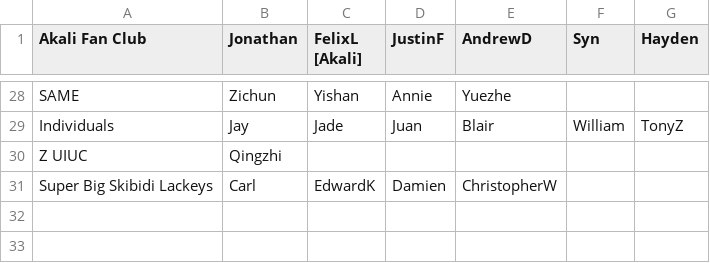
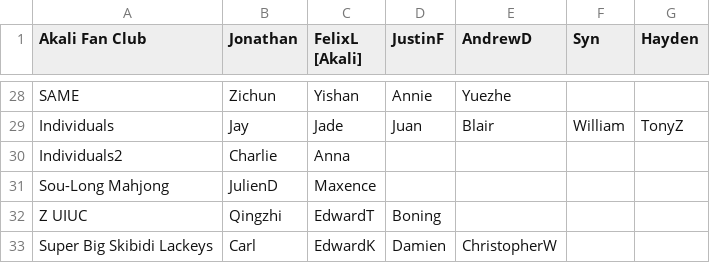
Before and after one commit to Redorangegamez/MJSTeamLeagueBot, a CSV file: teams.csv, drawn as a sheet; only a part is shown, gaps mark what is left out.

Commit message:
Update teams.csv

```diff
--- a/teams.csv
+++ b/teams.csv
@@ -29,3 +29,5 @@ SAME,Zichun,Yishan,Annie,Yuezhe,,,
 Individuals,Jay,Jade,Juan,Blair,William,TonyZ,
-Z UIUC,Qingzhi,,,,,,
+Individuals2,Charlie,Anna,,,,,
+Sou-Long Mahjong,JulienD,Maxence,,,,
+Z UIUC,Qingzhi,EdwardT,Boning,,,,
 Super Big Skibidi Lackeys,Carl,EdwardK,Damien,ChristopherW,,,
```
